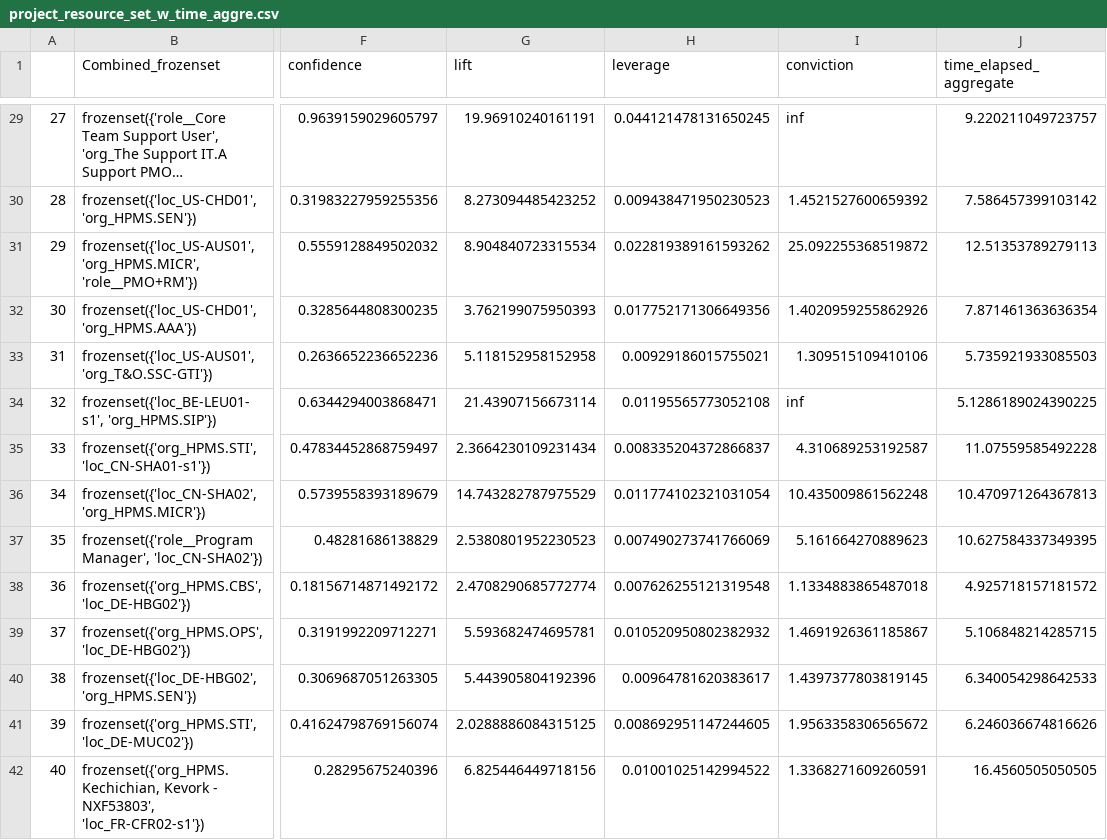
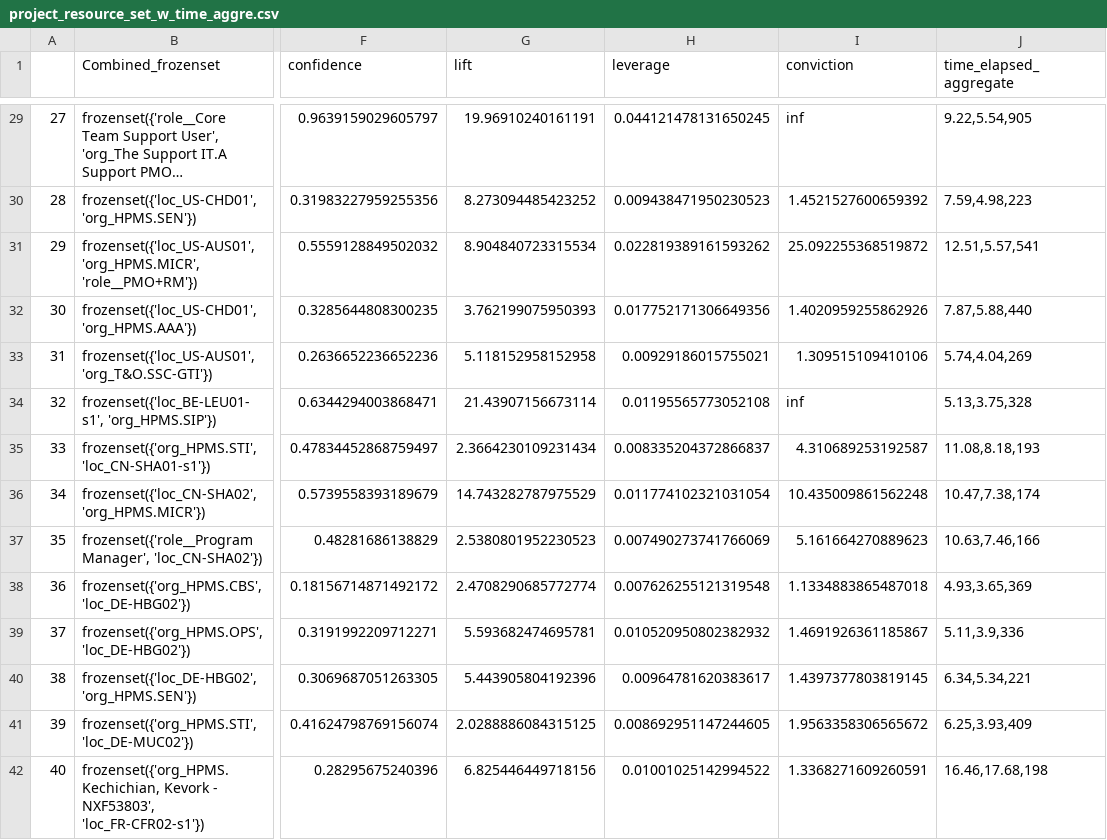
Before and after one commit to meetvasu15/performance-analytics, a CSV file: project_resource_set_w_time_aggre.csv, drawn as a sheet; only a part is shown, gaps mark what is left out; long unchanged cells end in …; the diff covers the shown part only; the diff names each change by its address in the sheet, - before the commit and + after, or states it on an @@ line.

```diff
--- a/project_resource_set_w_time_aggre.csv
+++ b/project_resource_set_w_time_aggre.csv
-J29 (time_elapsed_aggregate): 9.220211049723757
+J29 (time_elapsed_aggregate): 9.22,5.54,905
-J30 (time_elapsed_aggregate): 7.586457399103142
+J30 (time_elapsed_aggregate): 7.59,4.98,223
-J31 (time_elapsed_aggregate): 12.51353789279113
+J31 (time_elapsed_aggregate): 12.51,5.57,541
-J32 (time_elapsed_aggregate): 7.871461363636354
+J32 (time_elapsed_aggregate): 7.87,5.88,440
-J33 (time_elapsed_aggregate): 5.735921933085503
+J33 (time_elapsed_aggregate): 5.74,4.04,269
-J34 (time_elapsed_aggregate): 5.1286189024390225
+J34 (time_elapsed_aggregate): 5.13,3.75,328
-J35 (time_elapsed_aggregate): 11.07559585492228
+J35 (time_elapsed_aggregate): 11.08,8.18,193
-J36 (time_elapsed_aggregate): 10.470971264367813
+J36 (time_elapsed_aggregate): 10.47,7.38,174
-J37 (time_elapsed_aggregate): 10.627584337349395
+J37 (time_elapsed_aggregate): 10.63,7.46,166
-J38 (time_elapsed_aggregate): 4.925718157181572
+J38 (time_elapsed_aggregate): 4.93,3.65,369
-J39 (time_elapsed_aggregate): 5.106848214285715
+J39 (time_elapsed_aggregate): 5.11,3.9,336
-J40 (time_elapsed_aggregate): 6.340054298642533
+J40 (time_elapsed_aggregate): 6.34,5.34,221
-J41 (time_elapsed_aggregate): 6.246036674816626
+J41 (time_elapsed_aggregate): 6.25,3.93,409
-J42 (time_elapsed_aggregate): 16.4560505050505
+J42 (time_elapsed_aggregate): 16.46,17.68,198
```
Also changed, not shown: 47 edited cells elsewhere in this file, 3 other files.
